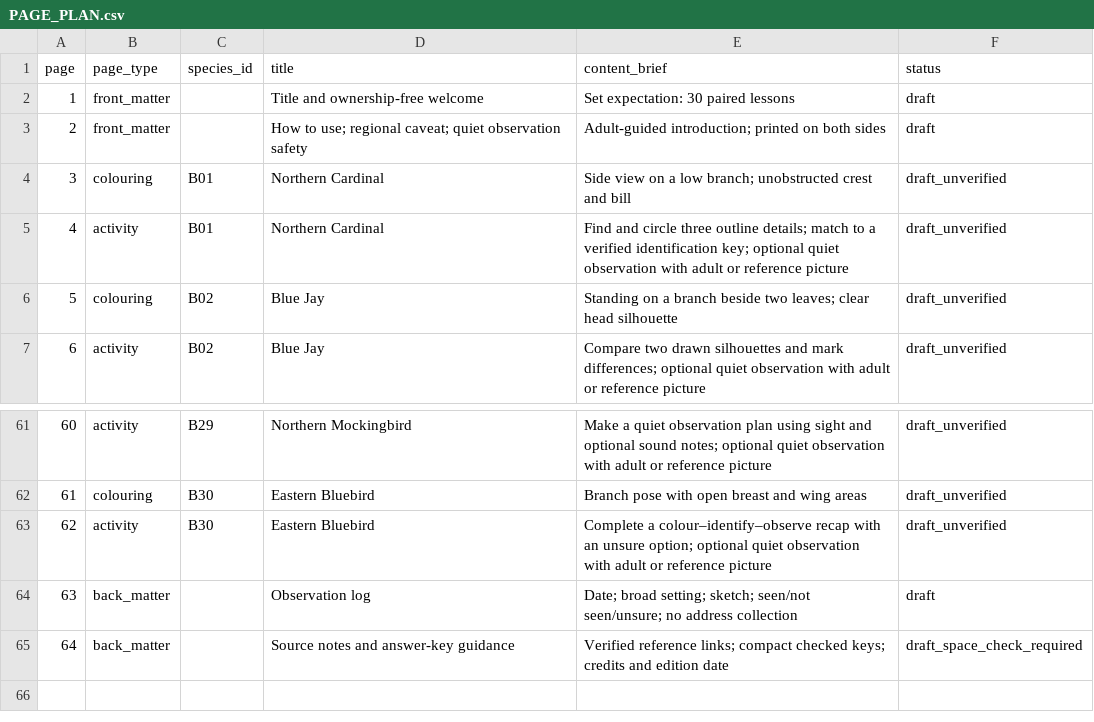
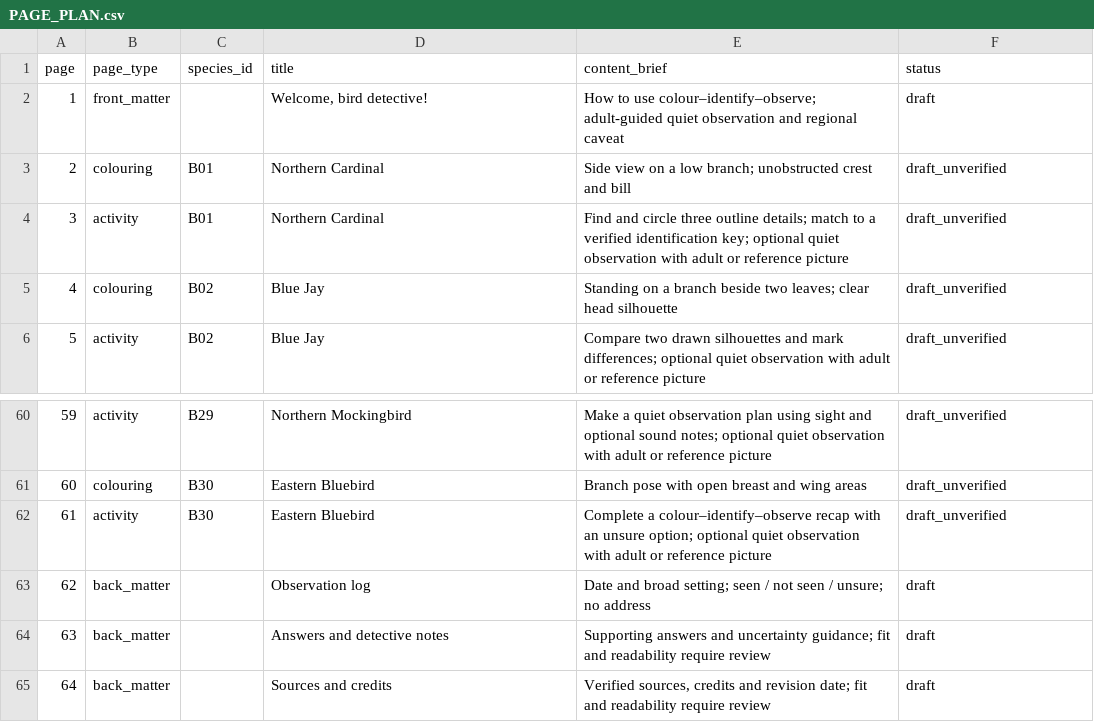
Before and after one commit to AmrAbdelwahed/kdp-publishing, a CSV file: books/book-001/blueprint/PAGE_PLAN.csv, drawn as a sheet; only a part is shown, gaps mark what is left out; removed rows and columns are numbered as before the commit, all else as after; the diff names each change by its address in the sheet, - before the commit and + after, or states it on an @@ line.

Commit message:
Revise three-bird prototype as facing spreads

```diff
--- a/books/book-001/blueprint/PAGE_PLAN.csv
+++ b/books/book-001/blueprint/PAGE_PLAN.csv
-row 2: 1 | front_matter |  | Title and ownership-free welcome | Set expectation: 30 paired lessons | draft
@@ column A (page) renumbered between rows 2 and 63 @@
-D2 (title): How to use; regional caveat; quiet observation safety
+D2 (title): Welcome, bird detective!
-E2 (content_brief): Adult-guided introduction; printed on both sides
+E2 (content_brief): How to use colour–identify–observe; adult-guided quiet observation and regional caveat
-E63 (content_brief): Date; broad setting; sketch; seen/not seen/unsure; no address collection
+E63 (content_brief): Date and broad setting; seen / not seen / unsure; no address
+row 64: 63 | back_matter |  | Answers and detective notes | Supporting answers and uncertainty guidance; fit and readability require review | draft
-D65 (title): Source notes and answer-key guidance
+D65 (title): Sources and credits
-E65 (content_brief): Verified reference links; compact checked keys; credits and edition date
+E65 (content_brief): Verified sources, credits and revision date; fit and readability require review
-F65 (status): draft_space_check_required
+F65 (status): draft
```
Also changed, not shown: 12 other files.
